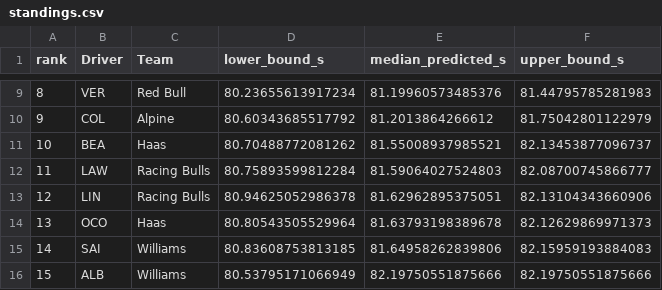
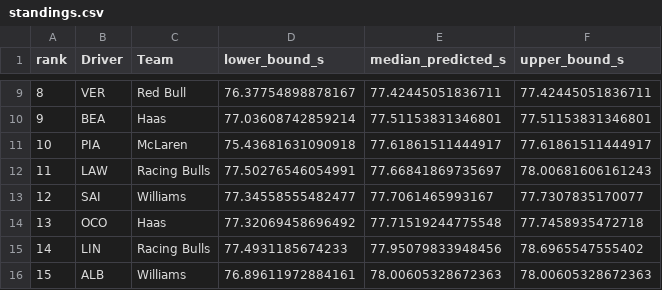
Before and after one commit to JuanjoRestrepo/f1_2026_predictions, a CSV file: reports/2026/Canadian_Grand_Prix/results/standings.csv, drawn as a sheet; only a part is shown, gaps mark what is left out; the diff covers the shown part only.

```diff
--- a/reports/2026/Canadian_Grand_Prix/results/standings.csv
+++ b/reports/2026/Canadian_Grand_Prix/results/standings.csv
@@ -9,8 +9,8 @@ rank,Driver,Team,lower_bound_s,median_predicted_s,upper_bound_s
-8,VER,Red Bull,80.23655613917234,81.19960573485376,81.44795785281983
-9,COL,Alpine,80.60343685517792,81.2013864266612,81.75042801122979
-10,BEA,Haas,80.70488772081262,81.55008937985521,82.13453877096737
-11,LAW,Racing Bulls,80.75893599812284,81.59064027524803,82.08700745866777
-12,LIN,Racing Bulls,80.94625052986378,81.62962895375051,82.13104343660906
-13,OCO,Haas,80.80543505529964,81.63793198389678,82.12629869971373
-14,SAI,Williams,80.83608753813185,81.64958262839806,82.15959193884083
-15,ALB,Williams,80.53795171066949,82.19750551875666,82.19750551875666
+8,VER,Red Bull,76.37754898878167,77.42445051836711,77.42445051836711
+9,BEA,Haas,77.03608742859214,77.51153831346801,77.51153831346801
+10,PIA,McLaren,75.43681631090918,77.61861511444917,77.61861511444917
+11,LAW,Racing Bulls,77.50276546054991,77.66841869735697,78.00681606161243
+12,SAI,Williams,77.34558555482477,77.7061465993167,77.7307835170077
+13,OCO,Haas,77.32069458696492,77.71519244775548,77.7458935472718
+14,LIN,Racing Bulls,77.4931185674233,77.95079833948456,78.6965547555402
+15,ALB,Williams,76.89611972884161,78.00605328672363,78.00605328672363
```
Also changed, not shown: 51 edited cells elsewhere in this file, reports/2026/Canadian_Grand_Prix/results/predictions.csv, 2 other files.
